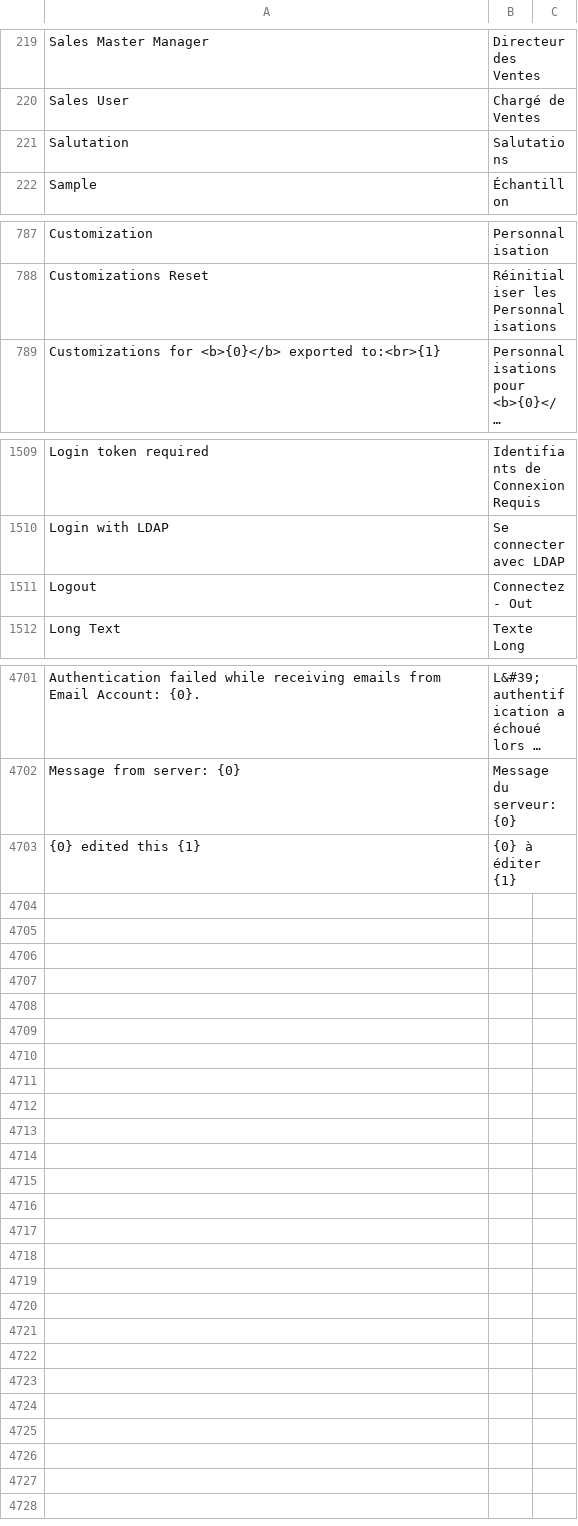
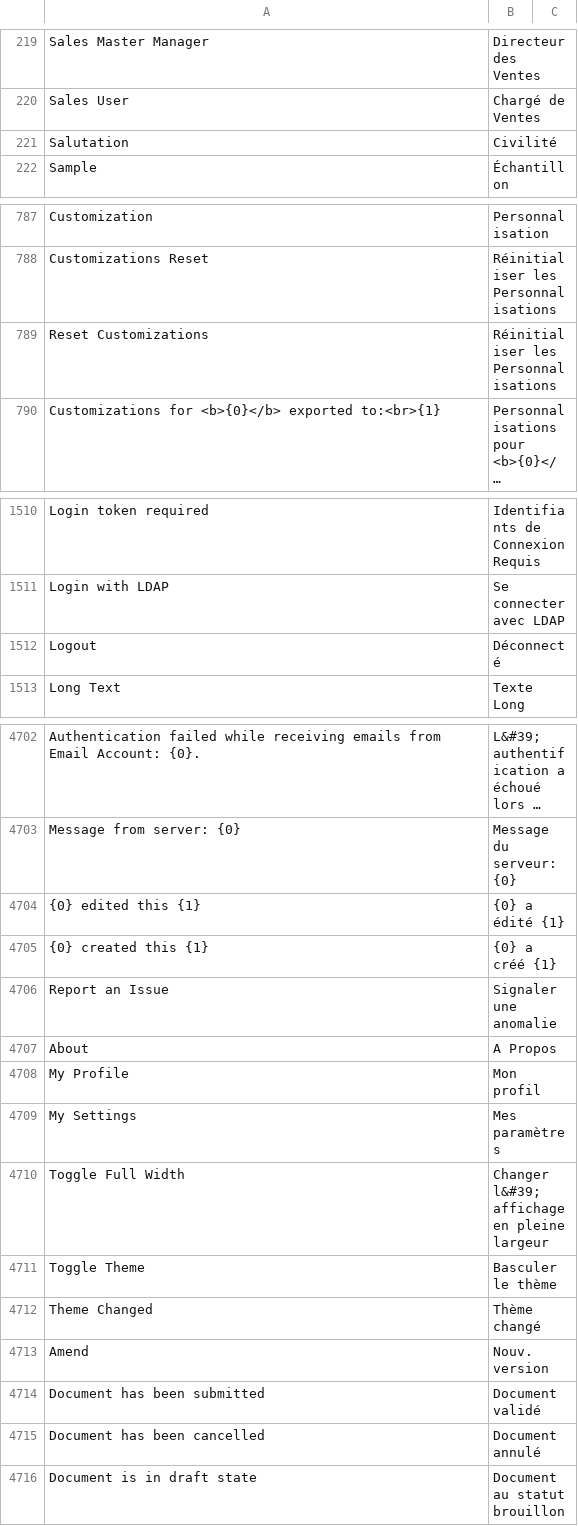
Before and after one commit to hanzoai/frappe, a CSV file: frappe/translations/fr.csv, drawn as a sheet; only a part is shown, gaps mark what is left out; long unchanged cells end in …; addresses are those after the commit; the diff covers the shown part only; the diff names each change by its address in the sheet, - before the commit and + after, or states it on an @@ line.

```diff
--- a/frappe/translations/fr.csv
+++ b/frappe/translations/fr.csv
-B221: Salutations
+B221: Civilité
+row 789: Reset Customizations | Réinitialiser les Personnalisations
-B1512: Connectez - Out
+B1512: Déconnecté
-B4704: {0} à éditer {1}
+B4704: {0} a édité {1}
+row 4705: {0} created this {1} | {0} a créé {1}
+row 4706: Report an Issue | Signaler une anomalie
+row 4707: About | A Propos
+row 4708: My Profile | Mon profil
+row 4709: My Settings | Mes paramètres
+row 4710: Toggle Full Width | Changer l&#39;affichage en pleine largeur
+row 4711: Toggle Theme | Basculer le thème
+row 4712: Theme Changed | Thème changé
+row 4713: Amend | Nouv. version
+row 4714: Document has been submitted | Document validé
+row 4715: Document has been cancelled | Document annulé
+row 4716: Document is in draft state | Document au statut brouillon
```
Also changed, not shown: 1 edited cell elsewhere in this file.
